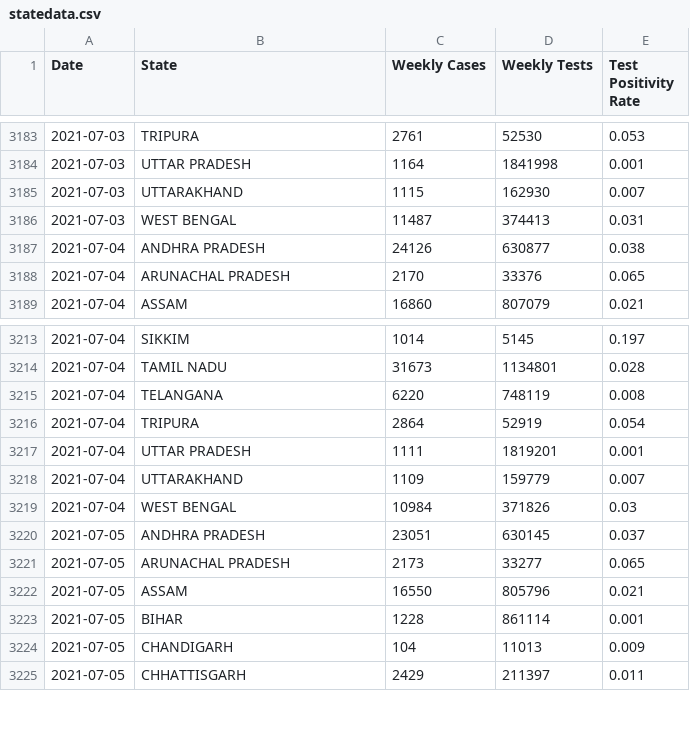
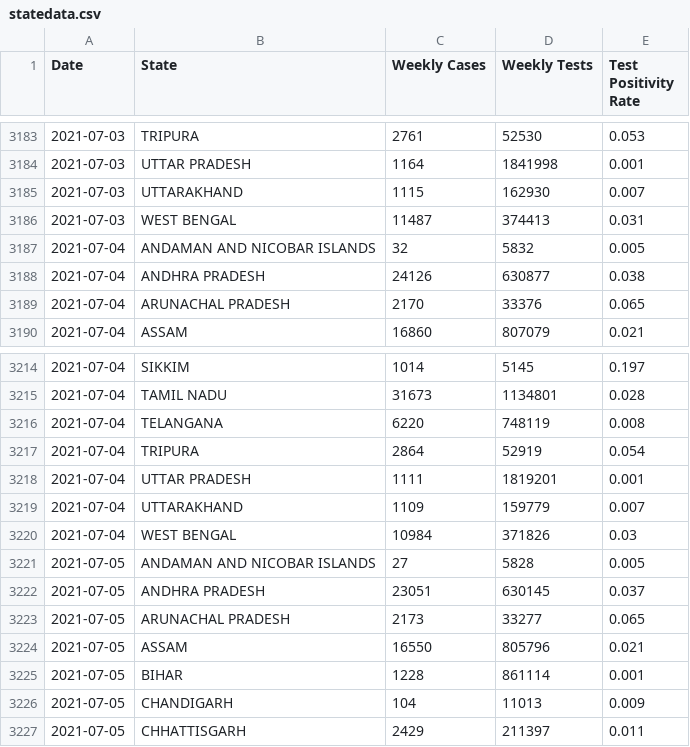
Before and after one commit to aatishb/indiatestpositivitydata, a CSV file: statedata.csv, drawn as a sheet; only a part is shown, gaps mark what is left out.

```diff
--- a/statedata.csv
+++ b/statedata.csv
@@ -3186,2 +3186,3 @@ Date,State,Weekly Cases,Weekly Tests,Test Positivity Rate
 2021-07-03,WEST BENGAL,11487,374413,0.031
+2021-07-04,ANDAMAN AND NICOBAR ISLANDS,32,5832,0.005
 2021-07-04,ANDHRA PRADESH,24126,630877,0.038
@@ -3219,2 +3220,3 @@ Date,State,Weekly Cases,Weekly Tests,Test Positivity Rate
 2021-07-04,WEST BENGAL,10984,371826,0.03
+2021-07-05,ANDAMAN AND NICOBAR ISLANDS,27,5828,0.005
 2021-07-05,ANDHRA PRADESH,23051,630145,0.037
```
